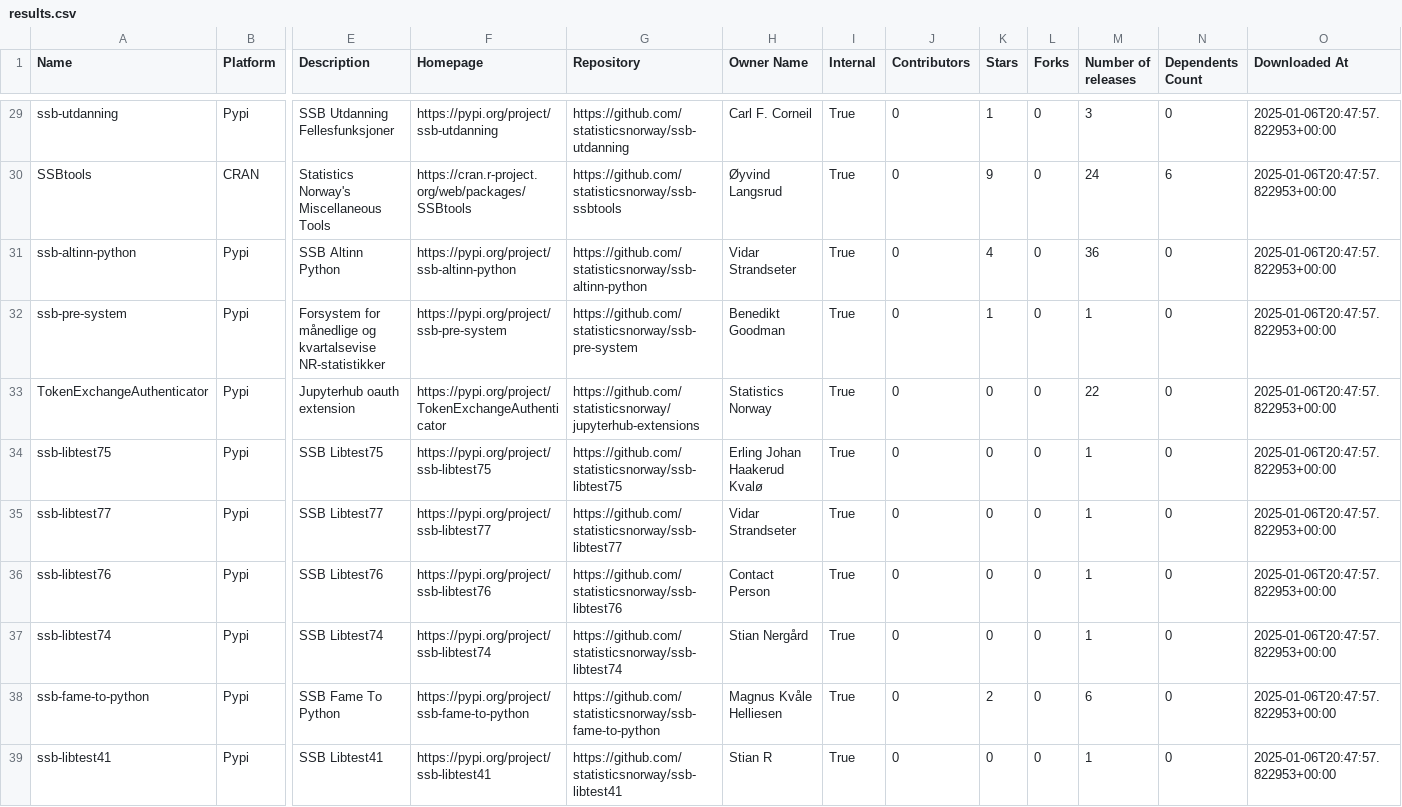
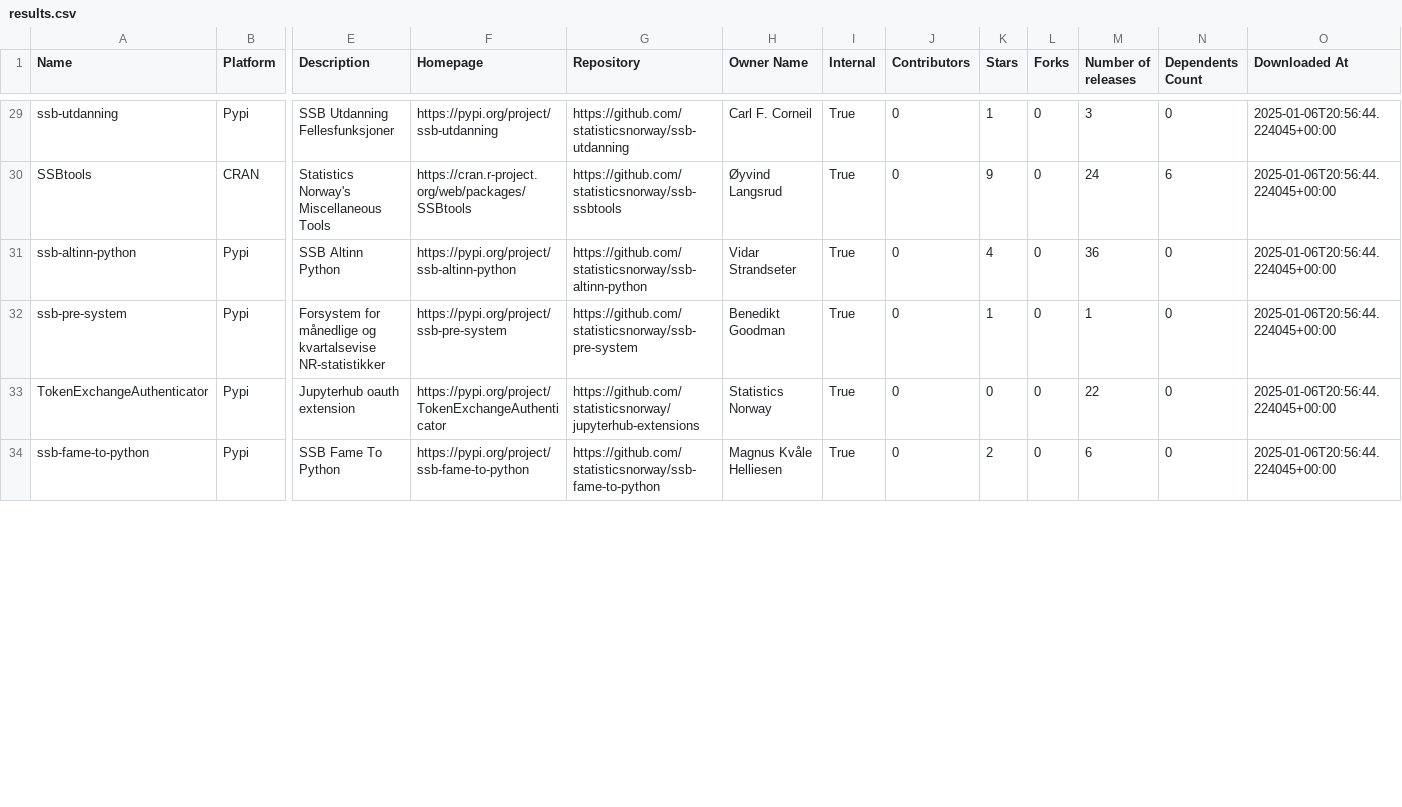
Before and after one commit to trygu/ssb-pypi-statistics, a CSV file: results.csv, drawn as a sheet; only a part is shown, gaps mark what is left out; removed rows and columns are numbered as before the commit, all else as after; rows hold the shown columns only; the diff covers the shown part only; the diff names each change by its address in the sheet, - before the commit and + after, or states it on an @@ line.

```diff
--- a/results.csv
+++ b/results.csv
-O29:O33 (Downloaded At): 2025-01-06T20:47:57.822953+00:00
+O29:O33 (Downloaded At): 2025-01-06T20:56:44.224045+00:00
-row 34: ssb-libtest75 | Pypi | SSB Libtest75 | https://pypi.org/project/ssb-libtest75 | https://github.com/statisticsnorway/ssb-libtest75 | Erling Johan Haakerud Kvalø | True | 0 | 0 | 0 | 1 | 0 | 2025-01-06T20:47:57.822953+00:00
-row 35: ssb-libtest77 | Pypi | SSB Libtest77 | https://pypi.org/project/ssb-libtest77 | https://github.com/statisticsnorway/ssb-libtest77 | Vidar Strandseter | True | 0 | 0 | 0 | 1 | 0 | 2025-01-06T20:47:57.822953+00:00
-row 36: ssb-libtest76 | Pypi | SSB Libtest76 | https://pypi.org/project/ssb-libtest76 | https://github.com/statisticsnorway/ssb-libtest76 | Contact Person | True | 0 | 0 | 0 | 1 | 0 | 2025-01-06T20:47:57.822953+00:00
-row 37: ssb-libtest74 | Pypi | SSB Libtest74 | https://pypi.org/project/ssb-libtest74 | https://github.com/statisticsnorway/ssb-libtest74 | Stian Nergård | True | 0 | 0 | 0 | 1 | 0 | 2025-01-06T20:47:57.822953+00:00
-O34 (Downloaded At): 2025-01-06T20:47:57.822953+00:00
+O34 (Downloaded At): 2025-01-06T20:56:44.224045+00:00
-row 39: ssb-libtest41 | Pypi | SSB Libtest41 | https://pypi.org/project/ssb-libtest41 | https://github.com/statisticsnorway/ssb-libtest41 | Stian R | True | 0 | 0 | 0 | 1 | 0 | 2025-01-06T20:47:57.822953+00:00
```
Also changed, not shown: 1 removed row and 37 edited cells elsewhere in this file, 2 other files.
